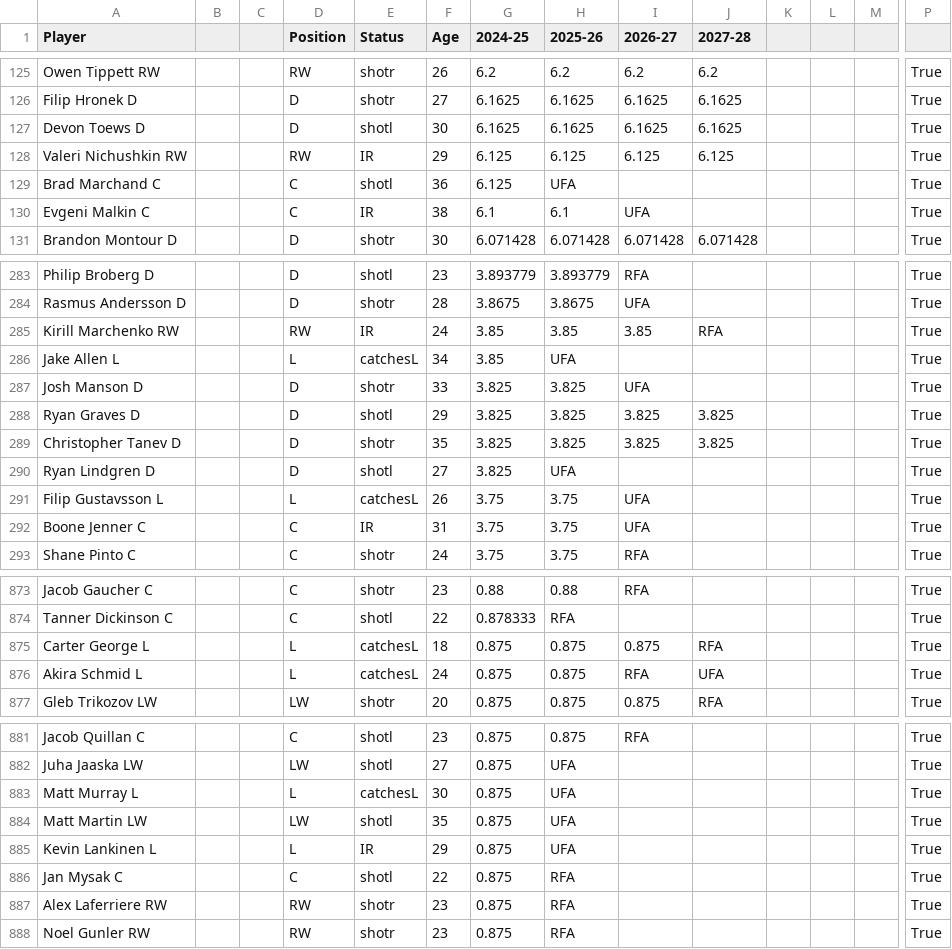
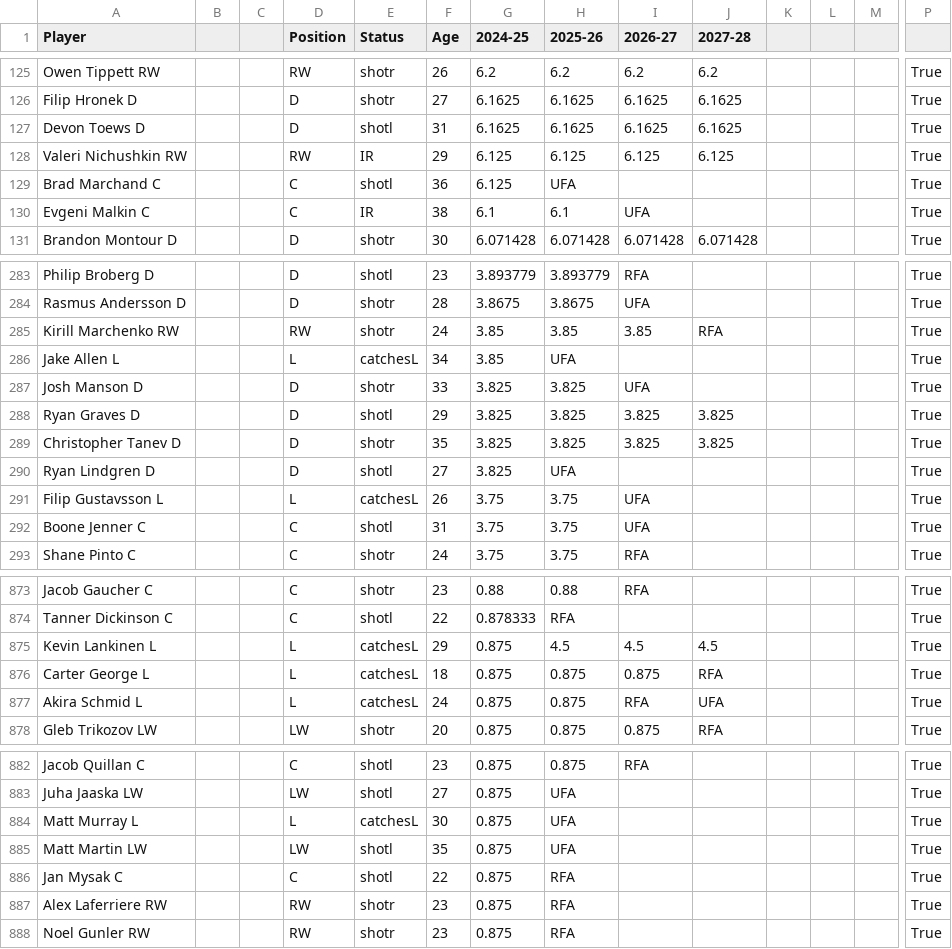
Before and after one commit to kww271/qBneK36JpdQetizHcQM7DMrCSz, a CSV file: caphits.csv, drawn as a sheet; only a part is shown, gaps mark what is left out; removed rows and columns are numbered as before the commit, all else as after; rows hold the shown columns only; the diff covers the shown part only; the diff names each change by its address in the sheet, - before the commit and + after, or states it on an @@ line.

Commit message:
Updated February 21, 2025 at 20:02

```diff
--- a/caphits.csv
+++ b/caphits.csv
-F127 (Age): 30
+F127 (Age): 31
-E285 (Status): IR
+E285 (Status): shotr
-E292 (Status): IR
+E292 (Status): shotl
+row 875: Kevin Lankinen L |  |  | L | catchesL | 29 | 0.875 | 4.5 | 4.5 | 4.5 |  |  |  | True
-row 885: Kevin Lankinen L |  |  | L | IR | 29 | 0.875 | UFA |  |  |  |  |  | True
```
Also changed, not shown: 13 edited cells elsewhere in this file.
